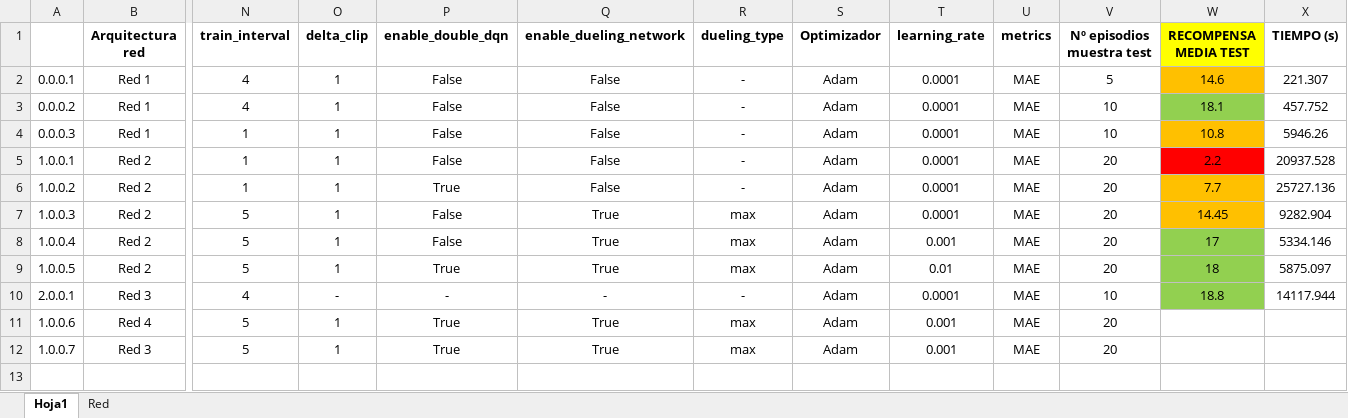
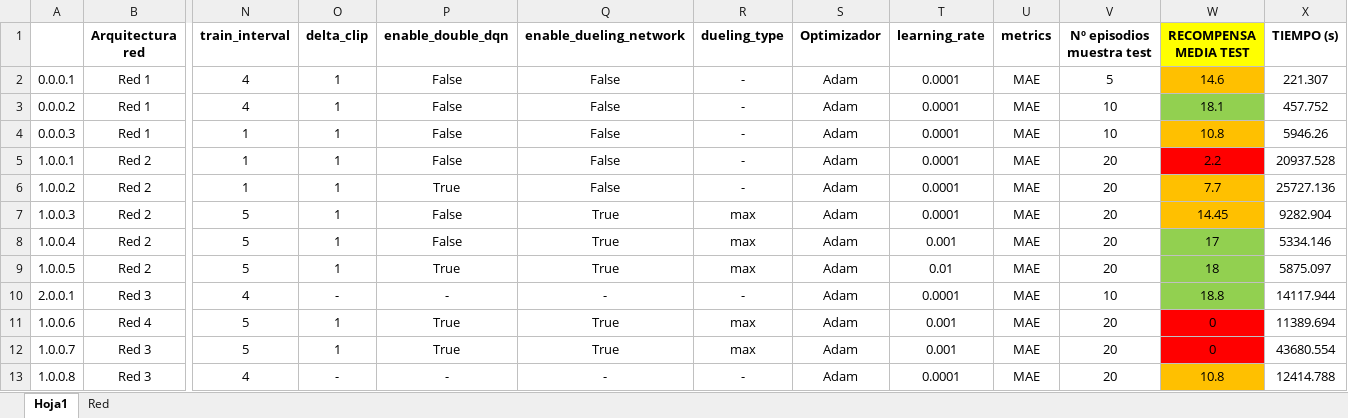
Before and after one commit to RaulMGallego/08MIAR_10_B_2024-25_Aprendizaje_por_refuerzo, an Excel workbook: Ejecuciones.xlsx, sheet Hoja1, drawn as a sheet; only a part is shown, gaps mark what is left out; values as stored, in another font and other column widths than the file's, no borders; rows hold the shown columns only; the diff names each change by its address in the sheet, - before the commit and + after, or states it on an @@ line.

```diff
--- a/Ejecuciones.xlsx (sheet Hoja1)
+++ b/Ejecuciones.xlsx (sheet Hoja1)
-W11:W12 (RECOMPENSA MEDIA TEST): (empty)
+W11:W12 (RECOMPENSA MEDIA TEST): 0
-W11:W12 fill: none
+W11:W12 fill: #FF0000
-X11 (TIEMPO (s)): (empty)
+X11 (TIEMPO (s)): 11389.694
-X12 (TIEMPO (s)): (empty)
+X12 (TIEMPO (s)): 43680.554
+row 13: 1.0.0.8 | Red 3 | 4 | - | - | - | - | Adam | 0.0001 | MAE | 20 | 10.8 | 12414.788
```
Also changed, not shown: sheet Red, 2 other files.
